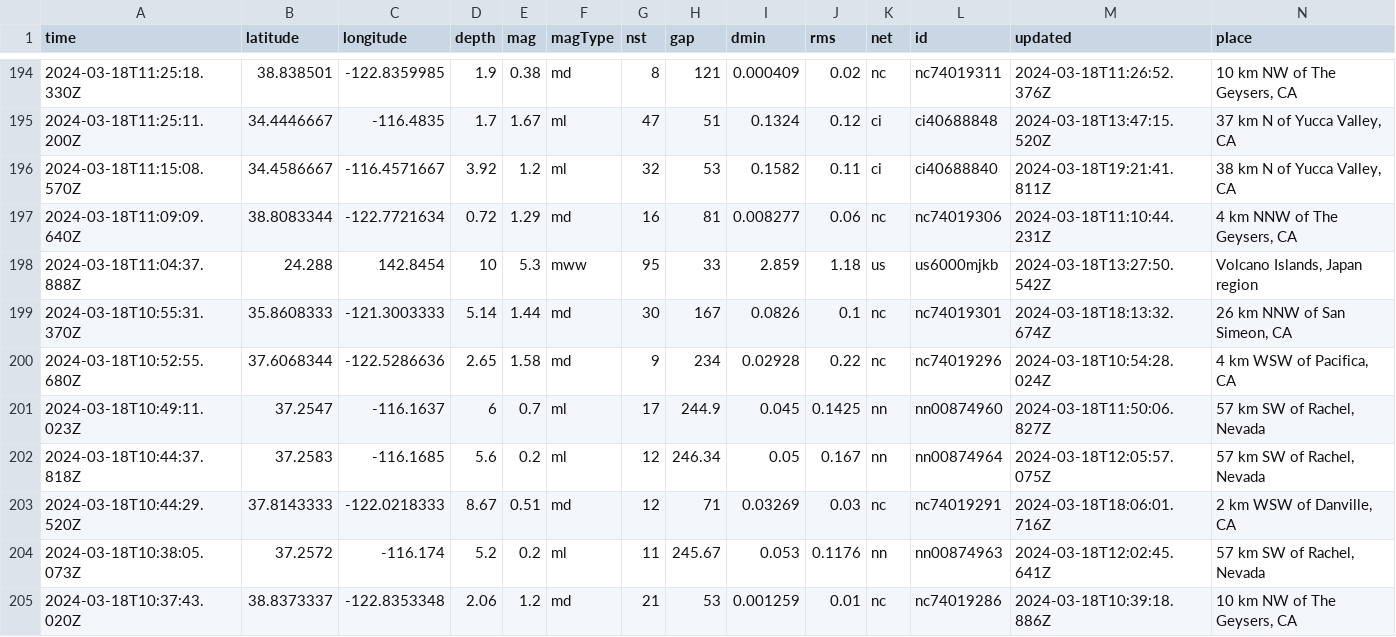
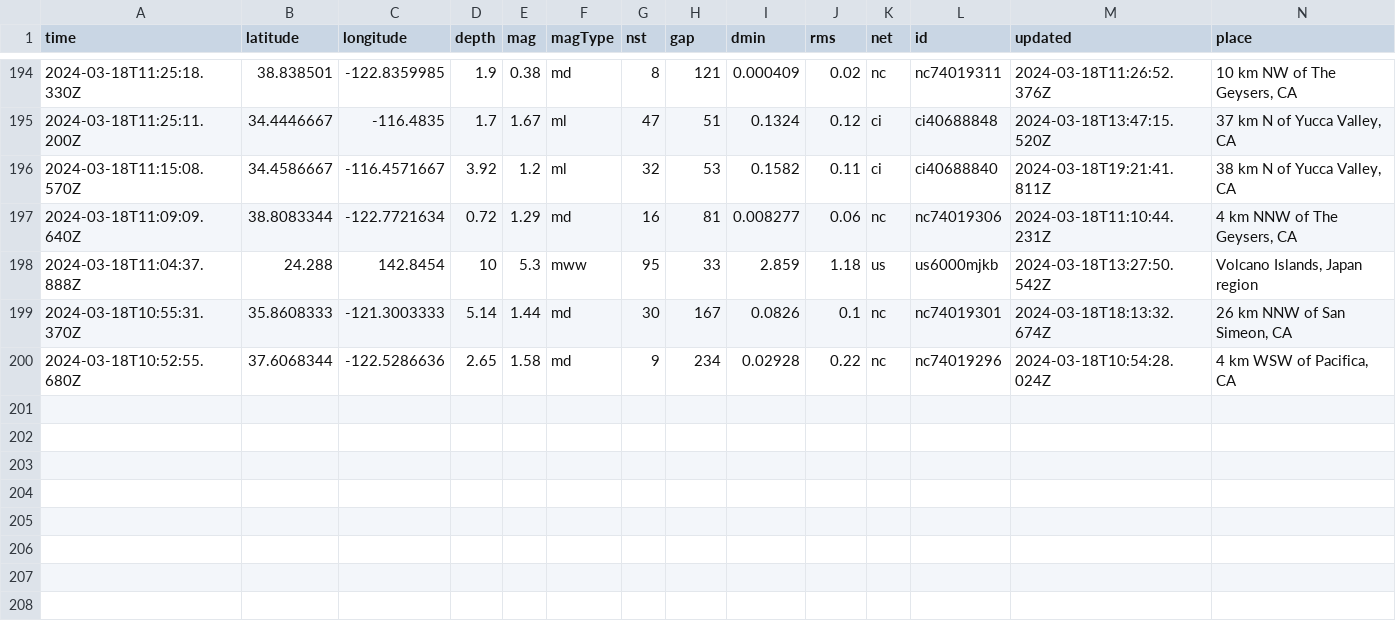
Before and after one commit to namakshenas/Github-Action-Data-Pipeline, a CSV file: usgs_current.csv, drawn as a sheet; only a part is shown, gaps mark what is left out; rows hold the shown columns only; the diff names each change by its address in the sheet, - before the commit and + after, or states it on an @@ line.

Commit message:
Latest data: Tue Mar 19 10:50:16 UTC 2024

```diff
--- a/usgs_current.csv
+++ b/usgs_current.csv
-row 201: 2024-03-18T10:49:11.023Z | 37.2547 | -116.1637 | 6 | 0.7 | ml | 17 | 244.9 | 0.045 | 0.1425 | nn | nn00874960 | 2024-03-18T11:50:06.827Z | 57 km SW of Rachel, Nevada
-row 202: 2024-03-18T10:44:37.818Z | 37.2583 | -116.1685 | 5.6 | 0.2 | ml | 12 | 246.34 | 0.05 | 0.167 | nn | nn00874964 | 2024-03-18T12:05:57.075Z | 57 km SW of Rachel, Nevada
-row 203: 2024-03-18T10:44:29.520Z | 37.8143333 | -122.0218333 | 8.67 | 0.51 | md | 12 | 71 | 0.03269 | 0.03 | nc | nc74019291 | 2024-03-18T18:06:01.716Z | 2 km WSW of Danville, CA
-row 204: 2024-03-18T10:38:05.073Z | 37.2572 | -116.174 | 5.2 | 0.2 | ml | 11 | 245.67 | 0.053 | 0.1176 | nn | nn00874963 | 2024-03-18T12:02:45.641Z | 57 km SW of Rachel, Nevada
-row 205: 2024-03-18T10:37:43.020Z | 38.8373337 | -122.8353348 | 2.06 | 1.2 | md | 21 | 53 | 0.001259 | 0.01 | nc | nc74019286 | 2024-03-18T10:39:18.886Z | 10 km NW of The Geysers, CA
```
